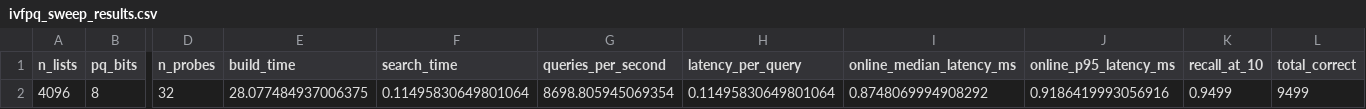
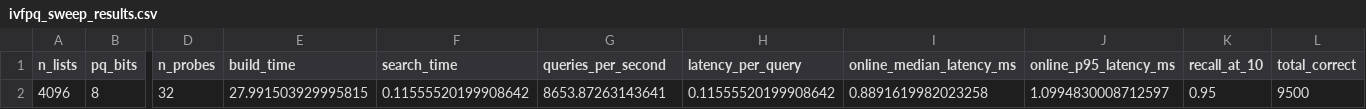
Before and after one commit to kaitophuc/cuVS, a CSV file: results/ivfpq_sweep_results.csv, drawn as a sheet; only a part is shown, gaps mark what is left out; the diff names each change by its address in the sheet, - before the commit and + after, or states it on an @@ line.

Commit message:
Add CUDA-based exact reranking for IVF-PQ candidates
- Implemented a new CUDA extension for exact L2 distance reranking of IVF-PQ candidates using multiple GPUs.
- Created `build_extension.py` to handle the compilation of the CUDA code.
- Added `ivfpq_gpu_rerank.cu` containing the core CUDA logic for distance computation and top-k selection.
- Introduced an `__init__.py` file for the extensions module.
- Developed `ivfpq.py` to provide a high-level interface for the reranking functionality, supporting single and multi-GPU configurations.
- Included utility functions for data type conversions and error handling.
- Ensured compatibility with existing configuration settings for batch size and device IDs.

```diff
--- a/results/ivfpq_sweep_results.csv
+++ b/results/ivfpq_sweep_results.csv
-E2 (build_time): 28.077484937006375
+E2 (build_time): 27.991503929995815
-F2 (search_time): 0.11495830649801064
+F2 (search_time): 0.11555520199908642
-G2 (queries_per_second): 8698.805945069354
+G2 (queries_per_second): 8653.87263143641
-H2 (latency_per_query): 0.11495830649801064
+H2 (latency_per_query): 0.11555520199908642
-I2 (online_median_latency_ms): 0.8748069994908292
+I2 (online_median_latency_ms): 0.8891619982023258
-J2 (online_p95_latency_ms): 0.9186419993056916
+J2 (online_p95_latency_ms): 1.0994830008712597
-K2 (recall_at_10): 0.9499
+K2 (recall_at_10): 0.95
-L2 (total_correct): 9499
+L2 (total_correct): 9500
```
Also changed, not shown: 12 other files.
